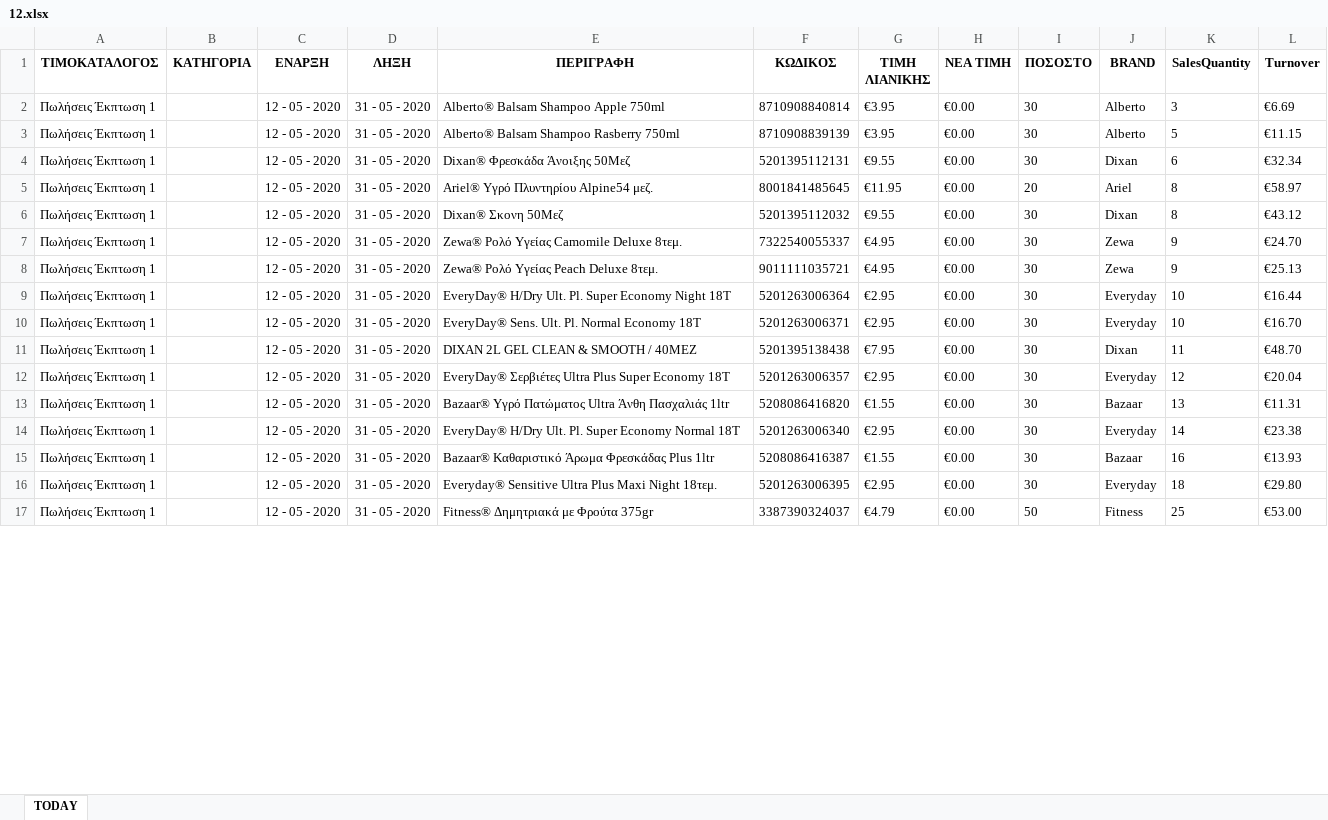
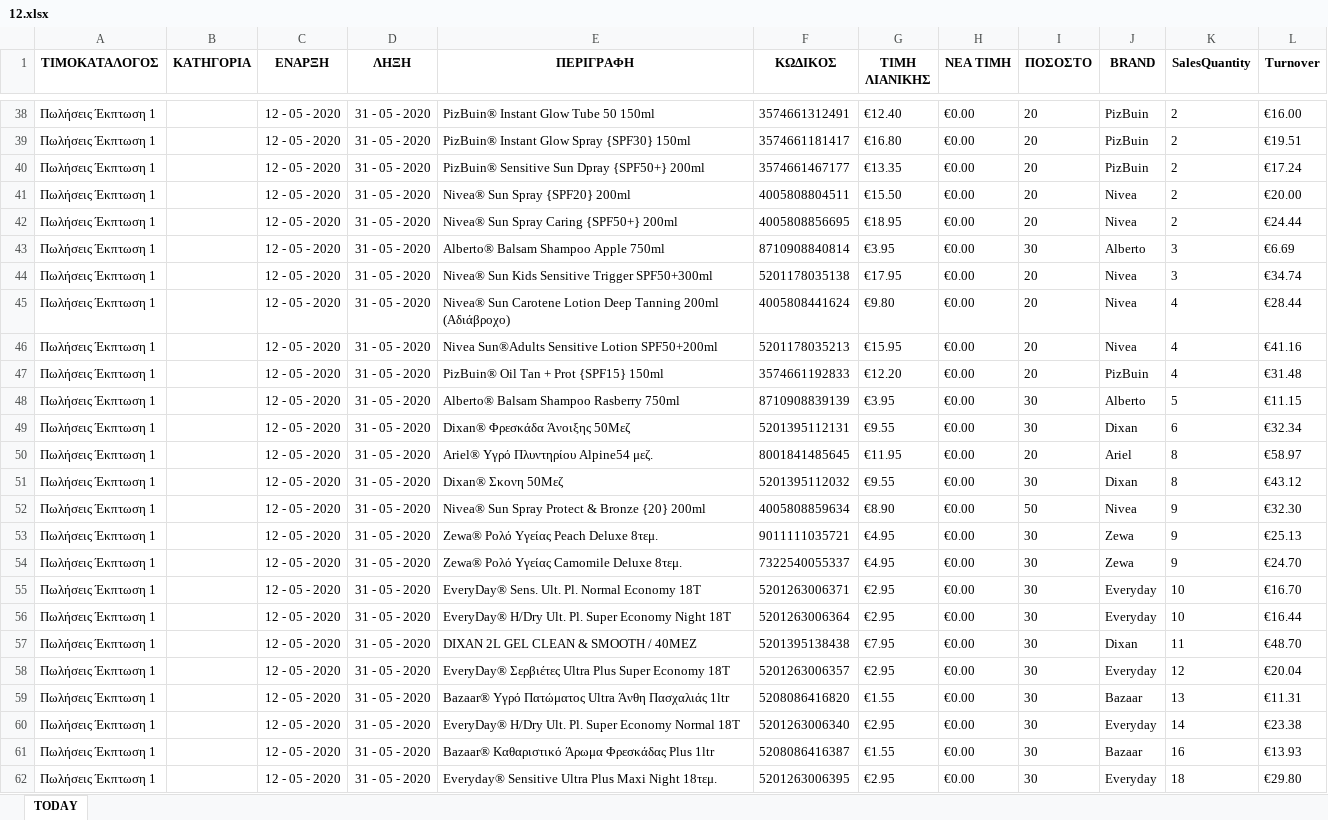
Before and after one commit to gitter-badger/Elounda_Market, an Excel workbook: A_DAILY_ΠΟΡΕΙΑ_ΤΙΜΟΚΑΤΑΛΟΓΟΥ_ΠΩΛΗΣΕΩΝ/excel/12.xlsx, sheet TODAY, drawn as a sheet; only a part is shown, gaps mark what is left out; the shorter side is filled out with more unchanged rows; values as stored, in another font and other column widths than the file's, no borders; conditional formats not drawn; the diff covers the shown part only; the diff names each change by its address in the sheet, - before the commit and + after, or states it on an @@ line.

```diff
--- a/A_DAILY_ΠΟΡΕΙΑ_ΤΙΜΟΚΑΤΑΛΟΓΟΥ_ΠΩΛΗΣΕΩΝ/excel/12.xlsx (sheet TODAY)
+++ b/A_DAILY_ΠΟΡΕΙΑ_ΤΙΜΟΚΑΤΑΛΟΓΟΥ_ΠΩΛΗΣΕΩΝ/excel/12.xlsx (sheet TODAY)
+row 38: Πωλήσεις Έκπτωση 1 |  | 12 - 05 - 2020 | 31 - 05 - 2020 | PizBuin® Instant Glow Tube 50 150ml | 3574661312491 | €12.40 | €0.00 | 20 | PizBuin | 2 | €16.00
+row 39: Πωλήσεις Έκπτωση 1 |  | 12 - 05 - 2020 | 31 - 05 - 2020 | PizBuin® Instant Glow Spray {SPF30} 150ml | 3574661181417 | €16.80 | €0.00 | 20 | PizBuin | 2 | €19.51
+row 40: Πωλήσεις Έκπτωση 1 |  | 12 - 05 - 2020 | 31 - 05 - 2020 | PizBuin® Sensitive Sun Dpray {SPF50+} 200ml | 3574661467177 | €13.35 | €0.00 | 20 | PizBuin | 2 | €17.24
+row 41: Πωλήσεις Έκπτωση 1 |  | 12 - 05 - 2020 | 31 - 05 - 2020 | Nivea® Sun Spray {SPF20} 200ml | 4005808804511 | €15.50 | €0.00 | 20 | Nivea | 2 | €20.00
+row 42: Πωλήσεις Έκπτωση 1 |  | 12 - 05 - 2020 | 31 - 05 - 2020 | Nivea® Sun Spray Caring {SPF50+} 200ml | 4005808856695 | €18.95 | €0.00 | 20 | Nivea | 2 | €24.44
+row 44: Πωλήσεις Έκπτωση 1 |  | 12 - 05 - 2020 | 31 - 05 - 2020 | Nivea® Sun Kids Sensitive Trigger SPF50+300ml | 5201178035138 | €17.95 | €0.00 | 20 | Nivea | 3 | €34.74
+row 45: Πωλήσεις Έκπτωση 1 |  | 12 - 05 - 2020 | 31 - 05 - 2020 | Nivea® Sun Carotene Lotion Deep Tanning 200ml (Αδιάβροχο) | 4005808441624 | €9.80 | €0.00 | 20 | Nivea | 4 | €28.44
+row 46: Πωλήσεις Έκπτωση 1 |  | 12 - 05 - 2020 | 31 - 05 - 2020 | Nivea Sun®Adults Sensitive Lotion SPF50+200ml | 5201178035213 | €15.95 | €0.00 | 20 | Nivea | 4 | €41.16
+row 47: Πωλήσεις Έκπτωση 1 |  | 12 - 05 - 2020 | 31 - 05 - 2020 | PizBuin® Oil Tan + Prot {SPF15} 150ml | 3574661192833 | €12.20 | €0.00 | 20 | PizBuin | 4 | €31.48
+row 52: Πωλήσεις Έκπτωση 1 |  | 12 - 05 - 2020 | 31 - 05 - 2020 | Nivea® Sun Spray Protect & Bronze {20} 200ml | 4005808859634 | €8.90 | €0.00 | 50 | Nivea | 9 | €32.30
@@ row 8 moved to row 53: Πωλήσεις Έκπτωση 1 @@
@@ row 10 moved to row 55: Πωλήσεις Έκπτωση 1 @@
```
Also changed, not shown: 37 added rows and 1 removed row elsewhere in this sheet, A_DAILY_ΠΟΡΕΙΑ_ΤΙΜΟΚΑΤΑΛΟΓΟΥ_ΠΩΛΗΣΕΩΝ/excel/1.xlsx, A_DAILY_ΠΟΡΕΙΑ_ΤΙΜΟΚΑΤΑΛΟΓΟΥ_ΠΩΛΗΣΕΩΝ/excel/10.xlsx, 17 other files.
